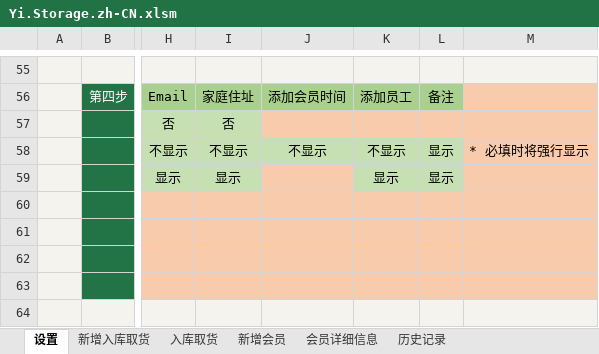
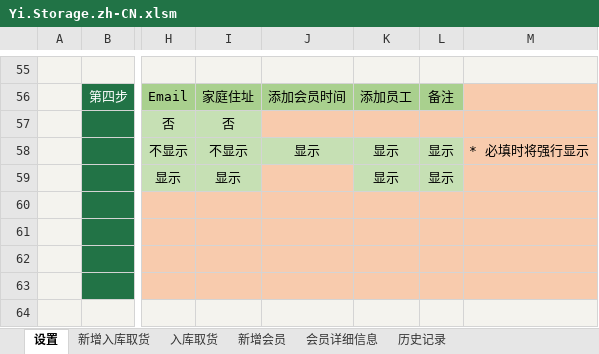
Before and after one commit to ilikeyi/Office, an Excel workbook: Download/Storage/Yi.Storage.zh-CN.xlsm, sheet 设置, drawn as a sheet; only a part is shown, gaps mark what is left out; values as stored, in another font and other column widths than the file's, no borders; charts and pictures and conditional formats and table styles not drawn; the diff names each change by its address in the sheet, - before the commit and + after, or states it on an @@ line.

```diff
--- a/Download/Storage/Yi.Storage.zh-CN.xlsm (sheet 设置)
+++ b/Download/Storage/Yi.Storage.zh-CN.xlsm (sheet 设置)
-J58: 不显示
+J58: 显示
-K58: 不显示
+K58: 显示
```
Also changed, not shown: sheet 会员详细信息, Download/Storage/Yi.Storage.en-US.xlsm, Download/Storage/Yi.Storage.zh-TW.xlsm.
